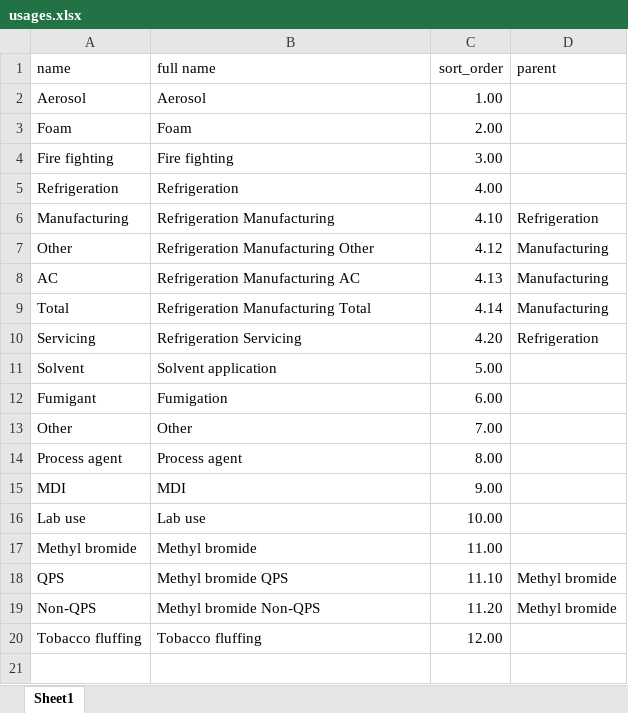
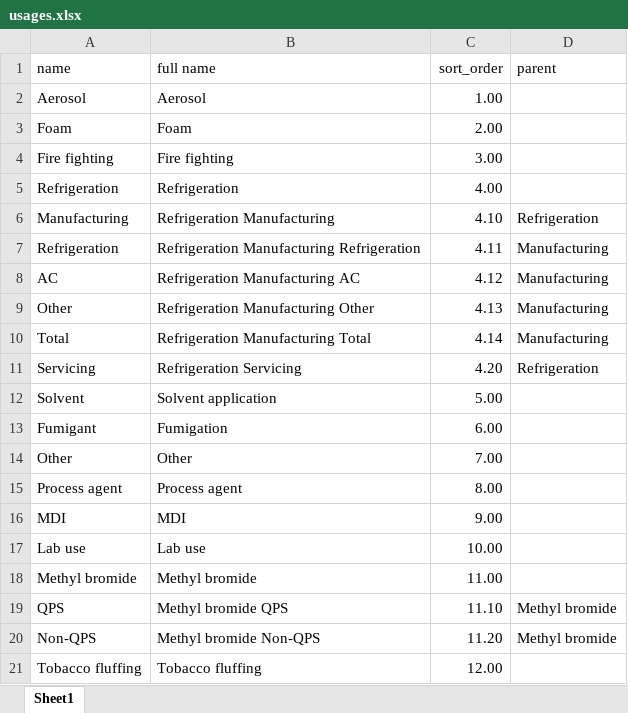
Before and after one commit to multilateralfund/ors, an Excel workbook: core/import_data/resources/usages.xlsx, sheet Sheet1, drawn as a sheet; values as stored, in another font and other column widths than the file's, no borders; charts and pictures not drawn; removed rows and columns are numbered as before the commit, all else as after; the diff names each change by its address in the sheet, - before the commit and + after, or states it on an @@ line.

Commit message:
Import excluded usages (#108)
* Added time frame and cp report format

* Added import excluded usages

* Pylint

```diff
--- a/core/import_data/resources/usages.xlsx (sheet Sheet1)
+++ b/core/import_data/resources/usages.xlsx (sheet Sheet1)
-row 7: Other | Refrigeration Manufacturing Other | 4.12 | Manufacturing
+row 7: Refrigeration | Refrigeration Manufacturing Refrigeration | 4.11 | Manufacturing
-C8 (sort_order): 4.13
+C8 (sort_order): 4.12
+row 9: Other | Refrigeration Manufacturing Other | 4.13 | Manufacturing
```
Also changed, not shown: 30 other files.
